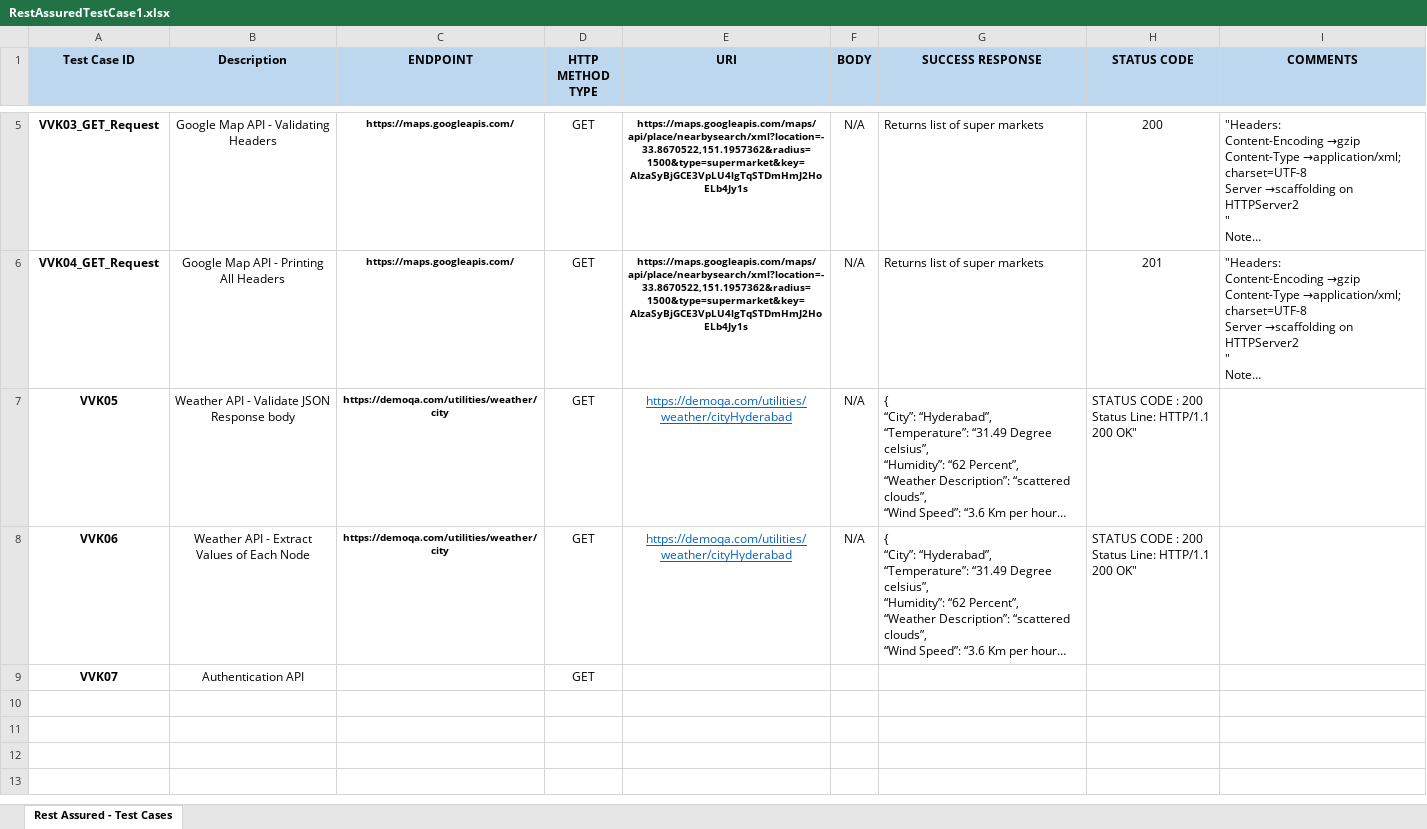
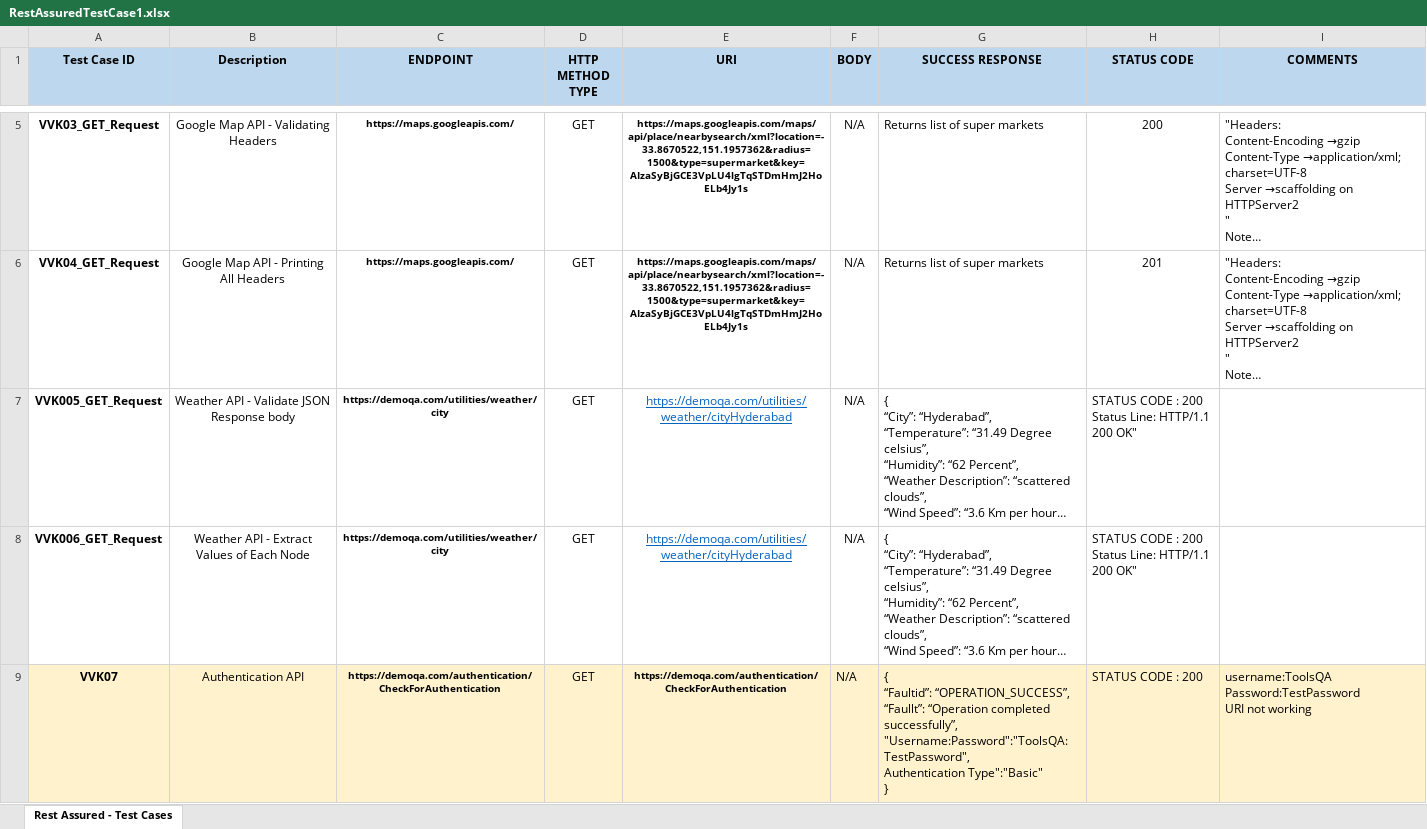
Before and after one commit to VikramVijayKadam/Rest-Assured-Testing, an Excel workbook: RestAssuredTestCase1.xlsx, sheet Rest Assured - Test Cases, drawn as a sheet; only a part is shown, gaps mark what is left out; long unchanged cells end in …; values as stored, in another font and other column widths than the file's, no borders; ↵ is a line break in a cell; the diff names each change by its address in the sheet, - before the commit and + after, or states it on an @@ line.

```diff
--- a/RestAssuredTestCase1.xlsx (sheet Rest Assured - Test Cases)
+++ b/RestAssuredTestCase1.xlsx (sheet Rest Assured - Test Cases)
-A7 (Test Case ID): VVK05
+A7 (Test Case ID): VVK005_GET_Request
-A8 (Test Case ID): VVK06
+A8 (Test Case ID): VVK006_GET_Request
-A9:I9 fill: none
+A9:I9 fill: #FFF2CC
-C9 (ENDPOINT): (empty)
+C9 (ENDPOINT): https://demoqa.com/authentication/CheckForAuthentication
-E9 (URI): (empty)
+E9 (URI): https://demoqa.com/authentication/CheckForAuthentication
-F9 (BODY): (empty)
+F9 (BODY): N/A
-G9 (SUCCESS RESPONSE): (empty)
+G9 (SUCCESS RESPONSE): { ↵ “Faultid”: “OPERATION_SUCCESS”, ↵ “Faullt”: “Operation completed successfully”, ↵ "Username:Password":"ToolsQA:TestPassword", ↵ Authentication Type":"Basic" ↵ }
-H9 (STATUS CODE): (empty)
+H9 (STATUS CODE): STATUS CODE : 200
-I9 (COMMENTS): (empty)
+I9 (COMMENTS): username:ToolsQA ↵ Password:TestPassword ↵ URI not working
```
Also changed, not shown: 22 other files.
